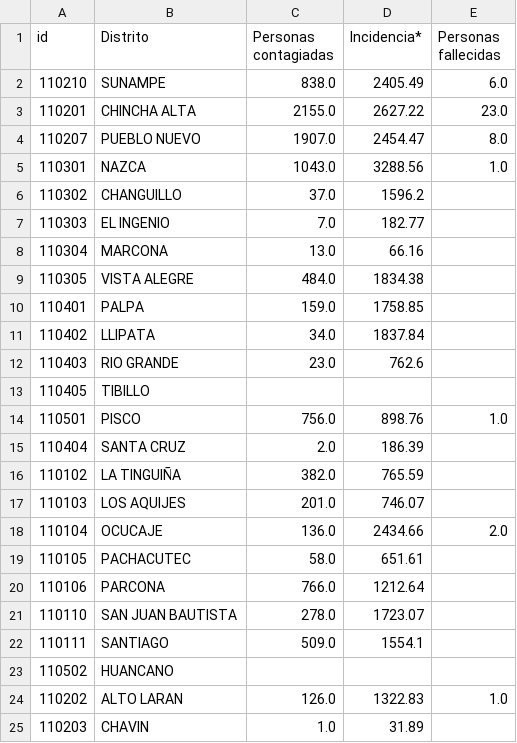
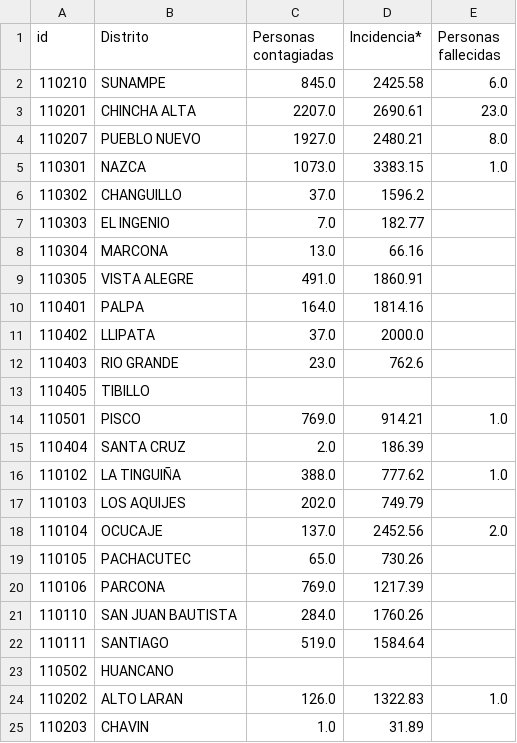
Before and after one commit to jlhuacles/dengue-final, a CSV file: dengue_diario-ICA.csv, drawn as a sheet; only a part is shown; the diff covers the shown part only.

```diff
--- a/dengue_diario-ICA.csv
+++ b/dengue_diario-ICA.csv
@@ -1,6 +1,6 @@
 id,Distrito,Personas contagiadas,Incidencia*,Personas fallecidas
-110210,SUNAMPE,838.0,2405.49,6.0
-110201,CHINCHA ALTA,2155.0,2627.22,23.0
-110207,PUEBLO NUEVO,1907.0,2454.47,8.0
-110301,NAZCA,1043.0,3288.56,1.0
+110210,SUNAMPE,845.0,2425.58,6.0
+110201,CHINCHA ALTA,2207.0,2690.61,23.0
+110207,PUEBLO NUEVO,1927.0,2480.21,8.0
+110301,NAZCA,1073.0,3383.15,1.0
 110302,CHANGUILLO,37.0,1596.2,
@@ -8,16 +8,16 @@ id,Distrito,Personas contagiadas,Incidencia*,Personas fallecidas
 110304,MARCONA,13.0,66.16,
-110305,VISTA ALEGRE,484.0,1834.38,
-110401,PALPA,159.0,1758.85,
-110402,LLIPATA,34.0,1837.84,
+110305,VISTA ALEGRE,491.0,1860.91,
+110401,PALPA,164.0,1814.16,
+110402,LLIPATA,37.0,2000.0,
 110403,RIO GRANDE,23.0,762.6,
 110405,TIBILLO,,,
-110501,PISCO,756.0,898.76,1.0
+110501,PISCO,769.0,914.21,1.0
 110404,SANTA CRUZ,2.0,186.39,
-110102,LA TINGUIÑA,382.0,765.59,
-110103,LOS AQUIJES,201.0,746.07,
-110104,OCUCAJE,136.0,2434.66,2.0
-110105,PACHACUTEC,58.0,651.61,
-110106,PARCONA,766.0,1212.64,
-110110,SAN JUAN BAUTISTA,278.0,1723.07,
-110111,SANTIAGO,509.0,1554.1,
+110102,LA TINGUIÑA,388.0,777.62,1.0
+110103,LOS AQUIJES,202.0,749.79,
+110104,OCUCAJE,137.0,2452.56,2.0
+110105,PACHACUTEC,65.0,730.26,
+110106,PARCONA,769.0,1217.39,
+110110,SAN JUAN BAUTISTA,284.0,1760.26,
+110111,SANTIAGO,519.0,1584.64,
 110502,HUANCANO,,,
```
Also changed, not shown: 28 edited cells elsewhere in this file, dengue_diario-LIMA.csv, dengue_diario-LORETO.csv, 2 other files.
